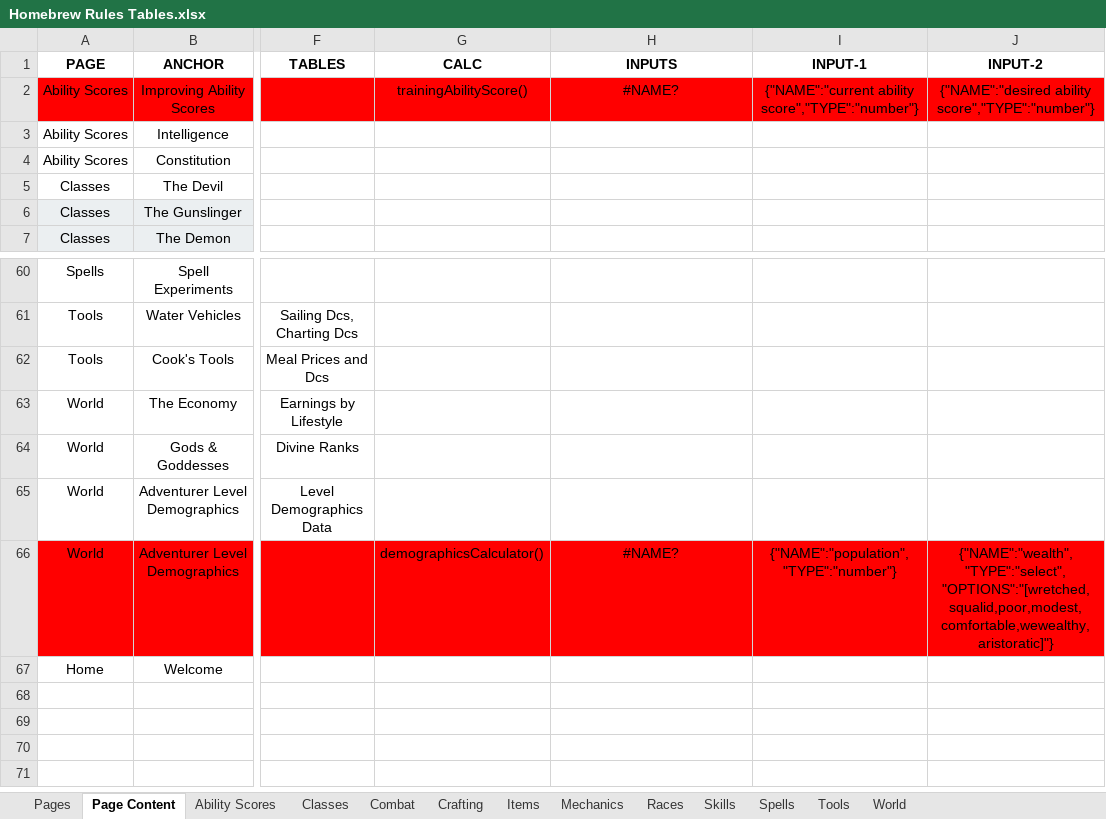
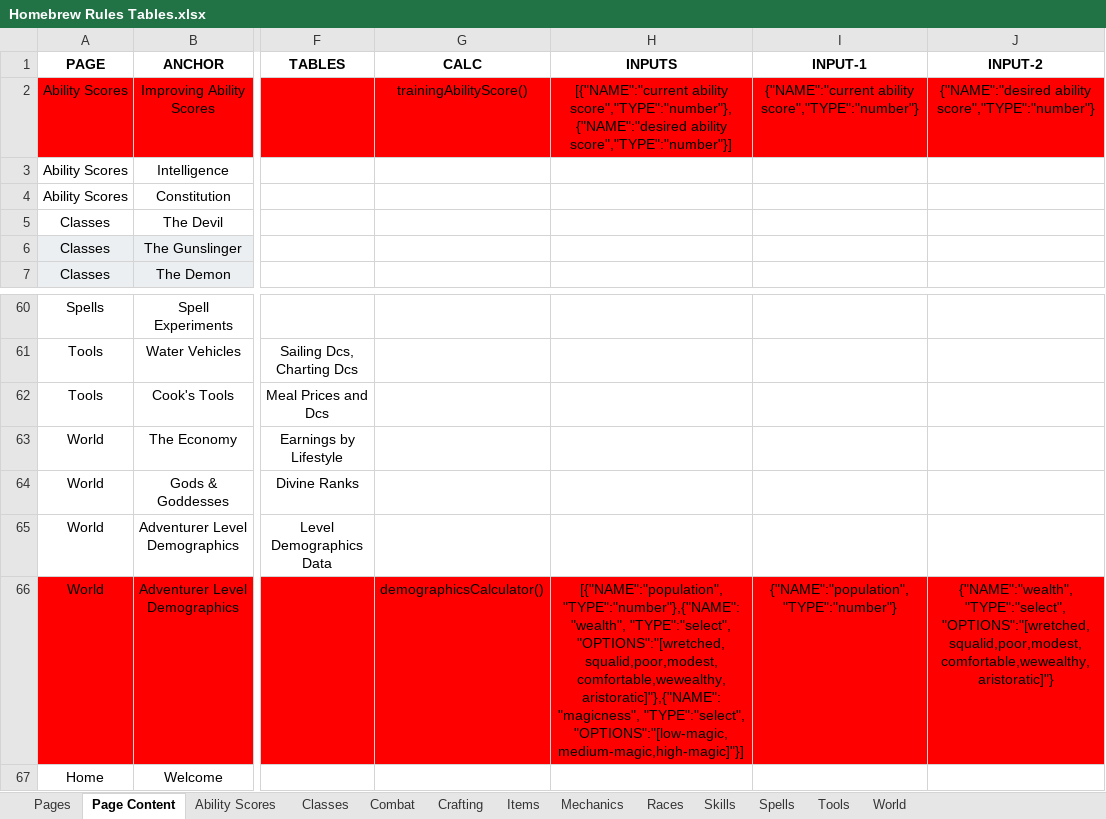
Before and after one commit to mikitz/homebrew-rules, an Excel workbook: data/Homebrew Rules Tables.xlsx, sheet Page Content, drawn as a sheet; only a part is shown, gaps mark what is left out; values as stored, in another font and other column widths than the file's, no borders; charts and pictures and conditional formats and table styles not drawn; the diff covers the shown part only; the diff names each change by its address in the sheet, - before the commit and + after, or states it on an @@ line.

```diff
--- a/data/Homebrew Rules Tables.xlsx (sheet Page Content)
+++ b/data/Homebrew Rules Tables.xlsx (sheet Page Content)
-H2 (INPUTS): #NAME?
+H2 (INPUTS): [{"NAME":"current ability score","TYPE":"number"},{"NAME":"desired ability score","TYPE":"number"}]
-H66 (INPUTS): #NAME?
+H66 (INPUTS): [{"NAME":"population", "TYPE":"number"},{"NAME":"wealth", "TYPE":"select", "OPTIONS":"[wretched,squalid,poor,modest,comfortable,wewealthy,aristoratic]"},{"NAME":"magicness", "TYPE":"select", "OPTIONS":"[low-magic,medium-magic,high-magic]"}]
```
Also changed, not shown: 13 edited cells elsewhere in this sheet, charts or pictures, 3 other files.
